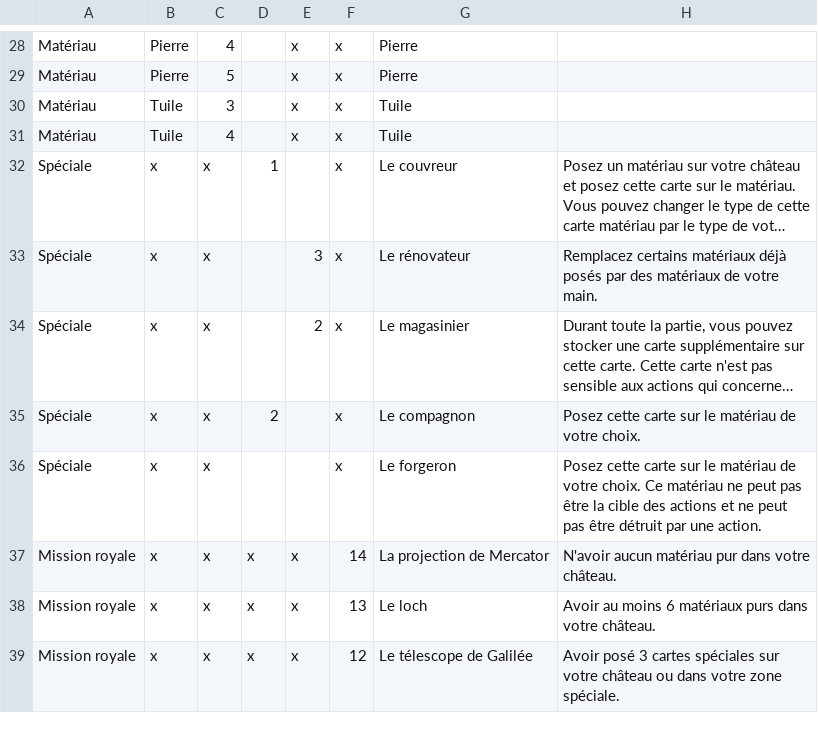
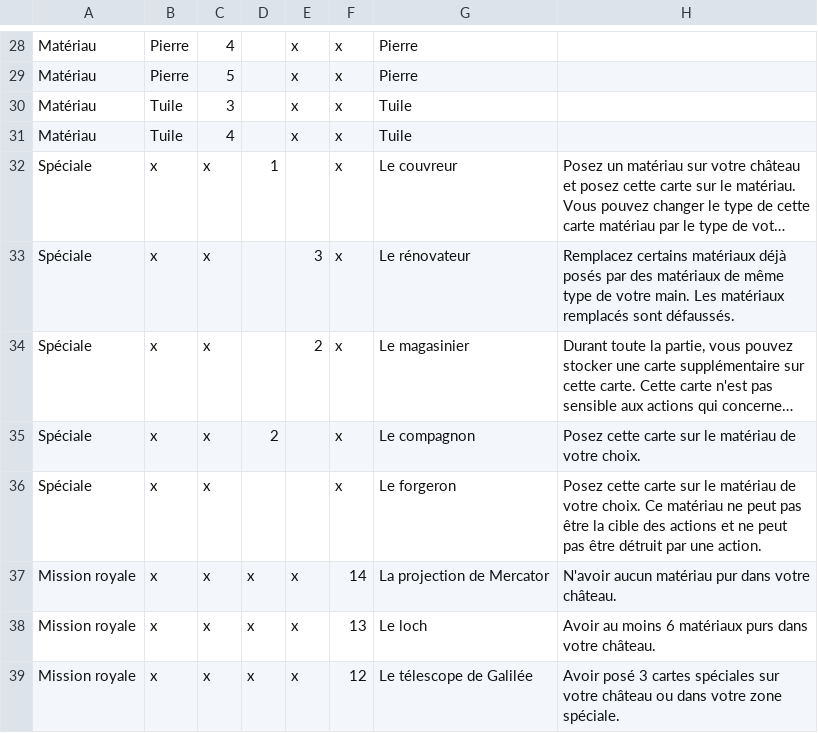
Before and after one commit to celidums/artigiano, a CSV file: Cartes/⚒ Artisans.csv, drawn as a sheet; only a part is shown, gaps mark what is left out; long unchanged cells end in …; the diff names each change by its address in the sheet, - before the commit and + after, or states it on an @@ line.

Commit message:
Les matériaux remplacés sont défaussés

```diff
--- a/Cartes/⚒ Artisans.csv
+++ b/Cartes/⚒ Artisans.csv
-H33: …matériaux de votre main.
+H33: …matériaux de même type de votre main. Les matériaux remplacés sont défaussés.
```
Also changed, not shown: Cartes/✝ Clergé.csv.
